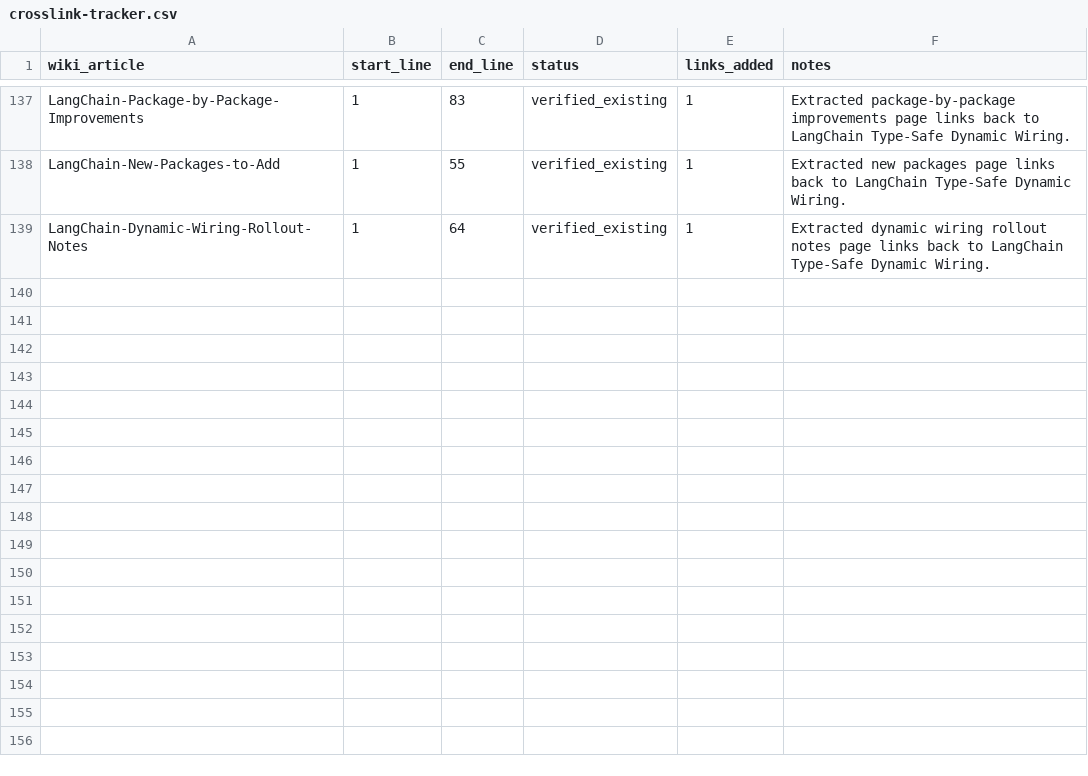
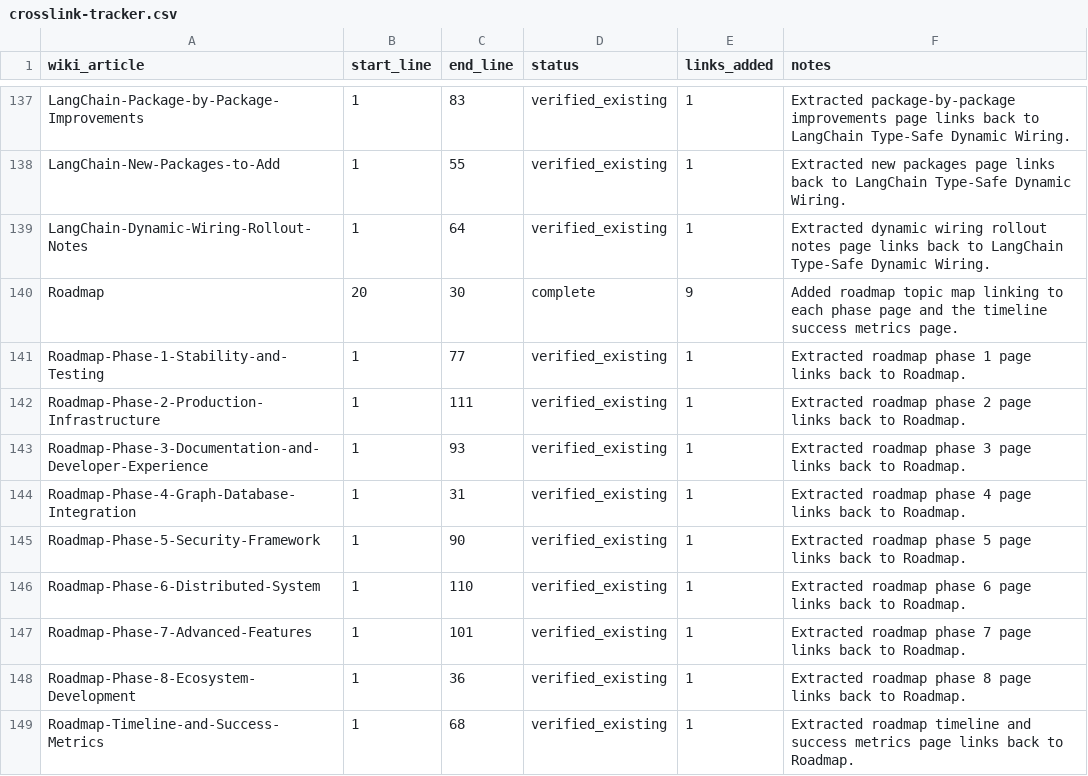
Before and after one commit to SolaceHarmony/SolaceCore, a CSV file: wiki/crosslink-tracker.csv, drawn as a sheet; only a part is shown, gaps mark what is left out.

```diff
--- a/wiki/crosslink-tracker.csv
+++ b/wiki/crosslink-tracker.csv
@@ -139 +139,11 @@ LangChain-New-Packages-to-Add,1,55,verified_existing,1,"Extracted new packages p
 LangChain-Dynamic-Wiring-Rollout-Notes,1,64,verified_existing,1,"Extracted dynamic wiring rollout notes page links back to LangChain Type-Safe Dynamic Wiring."
+Roadmap,20,30,complete,9,"Added roadmap topic map linking to each phase page and the timeline success metrics page."
+Roadmap-Phase-1-Stability-and-Testing,1,77,verified_existing,1,"Extracted roadmap phase 1 page links back to Roadmap."
+Roadmap-Phase-2-Production-Infrastructure,1,111,verified_existing,1,"Extracted roadmap phase 2 page links back to Roadmap."
+Roadmap-Phase-3-Documentation-and-Developer-Experience,1,93,verified_existing,1,"Extracted roadmap phase 3 page links back to Roadmap."
+Roadmap-Phase-4-Graph-Database-Integration,1,31,verified_existing,1,"Extracted roadmap phase 4 page links back to Roadmap."
+Roadmap-Phase-5-Security-Framework,1,90,verified_existing,1,"Extracted roadmap phase 5 page links back to Roadmap."
+Roadmap-Phase-6-Distributed-System,1,110,verified_existing,1,"Extracted roadmap phase 6 page links back to Roadmap."
+Roadmap-Phase-7-Advanced-Features,1,101,verified_existing,1,"Extracted roadmap phase 7 page links back to Roadmap."
+Roadmap-Phase-8-Ecosystem-Development,1,36,verified_existing,1,"Extracted roadmap phase 8 page links back to Roadmap."
+Roadmap-Timeline-and-Success-Metrics,1,68,verified_existing,1,"Extracted roadmap timeline and success metrics page links back to Roadmap."
```
Also changed, not shown: wiki/curation-tracker.csv, 12 other files.
